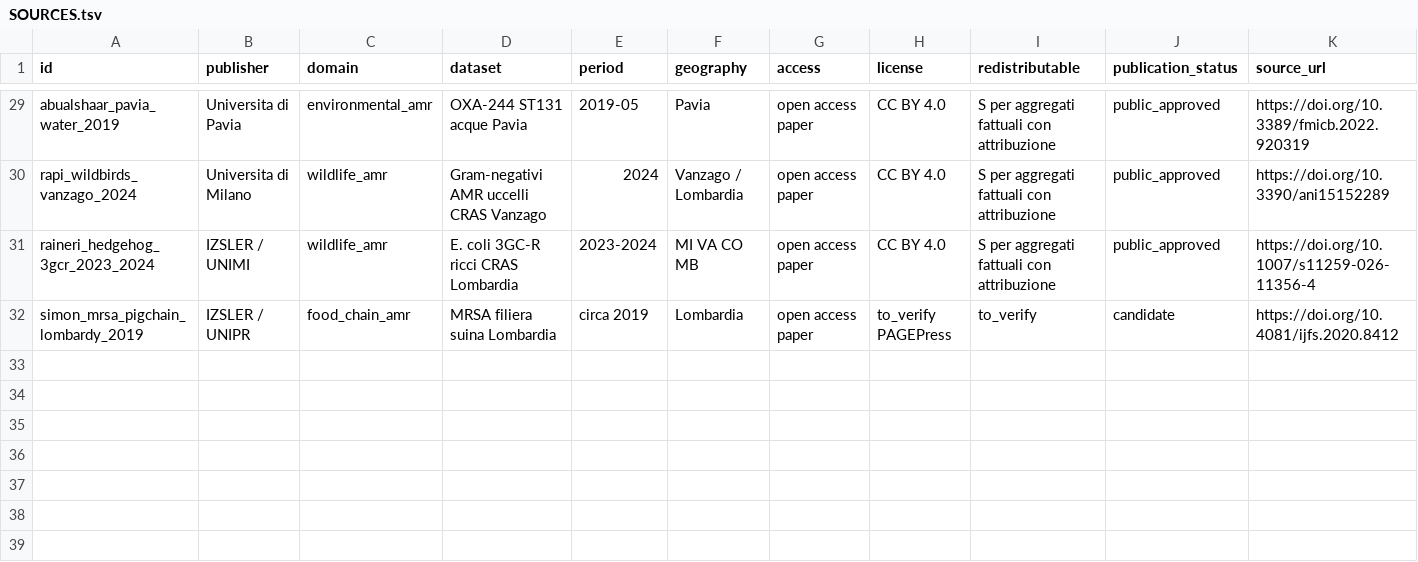
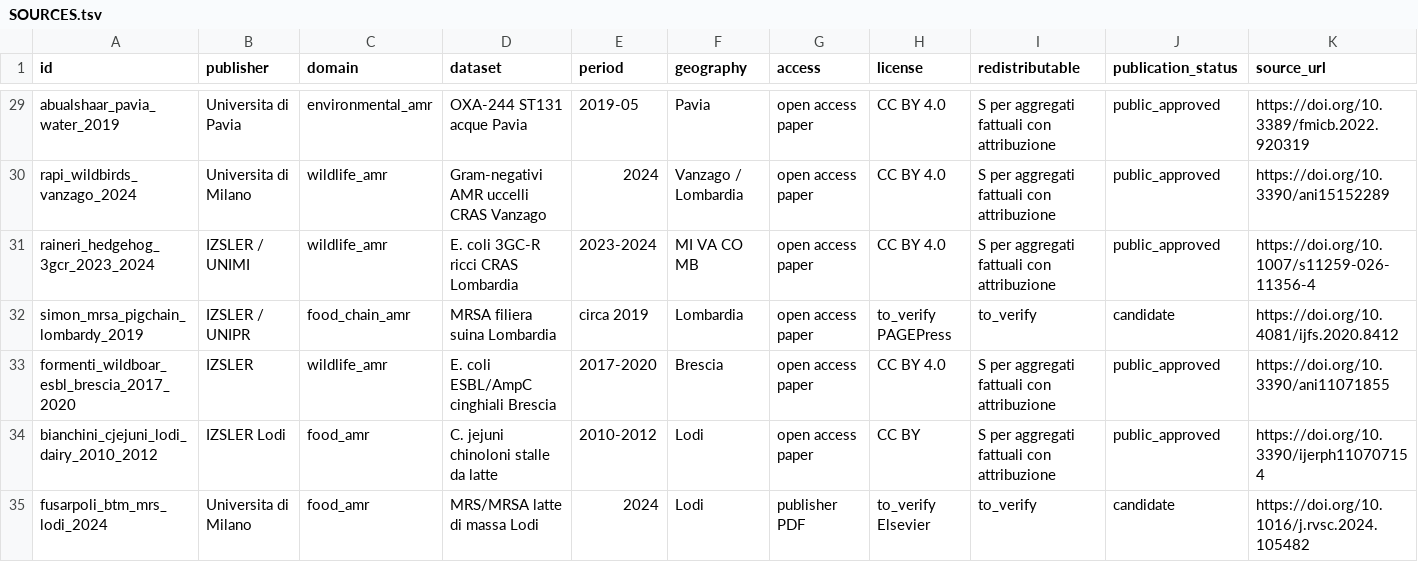
Before and after one commit to aguaraglia/lombardy-one-health-amr-atlas, a TSV file: metadata/SOURCES.tsv, drawn as a sheet; only a part is shown, gaps mark what is left out; rows hold the shown columns only; the diff names each change by its address in the sheet, - before the commit and + after, or states it on an @@ line.

Commit message:
Add wild boar ESBL/AmpC and dairy Campylobacter AMR evidence.

```diff
--- a/metadata/SOURCES.tsv
+++ b/metadata/SOURCES.tsv
+row 33: formenti_wildboar_esbl_brescia_2017_2020 | IZSLER | wildlife_amr | E. coli ESBL/AmpC cinghiali Brescia | 2017-2020 | Brescia | open access paper | CC BY 4.0 | S per aggregati fattuali con attribuzione | public_approved | https://doi.org/10.3390/ani11071855
+row 34: bianchini_cjejuni_lodi_dairy_2010_2012 | IZSLER Lodi | food_amr | C. jejuni chinoloni stalle da latte | 2010-2012 | Lodi | open access paper | CC BY | S per aggregati fattuali con attribuzione | public_approved | https://doi.org/10.3390/ijerph110707154
+row 35: fusarpoli_btm_mrs_lodi_2024 | Universita di Milano | food_amr | MRS/MRSA latte di massa Lodi | 2024 | Lodi | publisher PDF | to_verify Elsevier | to_verify | candidate | https://doi.org/10.1016/j.rvsc.2024.105482
```
Also changed, not shown: 7 other files.
